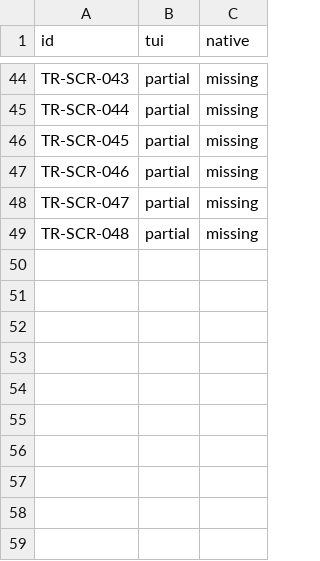
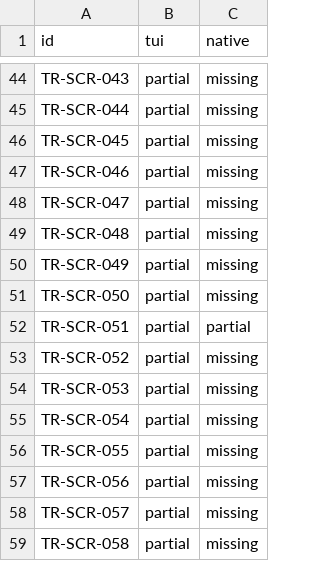
Before and after one commit to tailrocks/tablerock, a TSV file: docs/architecture/screen-client-status.tsv, drawn as a sheet; only a part is shown, gaps mark what is left out.

```diff
--- a/docs/architecture/screen-client-status.tsv
+++ b/docs/architecture/screen-client-status.tsv
@@ -49 +49,11 @@ TR-SCR-047|partial|missing
 TR-SCR-048|partial|missing
+TR-SCR-049|partial|missing
+TR-SCR-050|partial|missing
+TR-SCR-051|partial|partial
+TR-SCR-052|partial|missing
+TR-SCR-053|partial|missing
+TR-SCR-054|partial|missing
+TR-SCR-055|partial|missing
+TR-SCR-056|partial|missing
+TR-SCR-057|partial|missing
+TR-SCR-058|partial|missing
```
Also changed, not shown: docs/architecture/screen-manifest.tsv, 3 other files.
